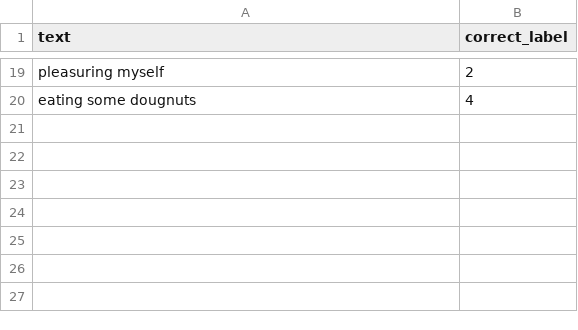
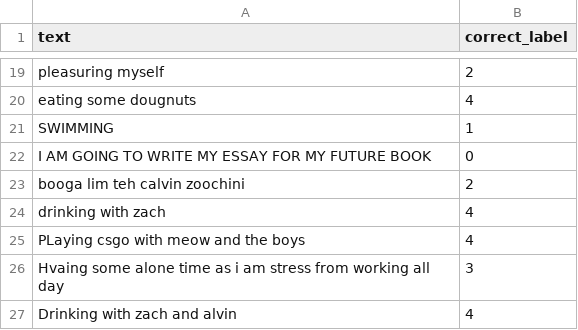
Before and after one commit to stanleyctg/CalendarCompanion, a CSV file: feedback.csv, drawn as a sheet; only a part is shown, gaps mark what is left out.

```diff
--- a/feedback.csv
+++ b/feedback.csv
@@ -20 +20,9 @@ pleasuring myself,2
 eating some dougnuts,4
+SWIMMING,1
+"I AM GOING TO WRITE MY ESSAY FOR MY FUTURE BOOK
+",0
+booga lim teh calvin zoochini,2
+drinking with zach,4
+PLaying csgo with meow and the boys,4
+Hvaing some alone time as i am stress from working all day,3
+Drinking with zach and alvin,4
```
Also changed, not shown: 3 other files.
